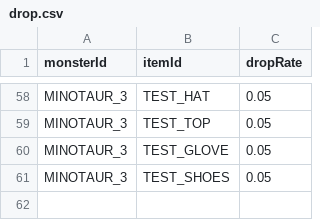
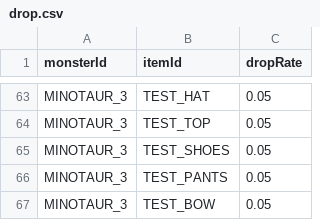
Before and after one commit to gap2951-hub/A-Survivor, a CSV file: app/src/main/assets/data/drop.csv, drawn as a sheet; only a part is shown, gaps mark what is left out; removed rows and columns are numbered as before the commit, all else as after; the diff covers the shown part only; the diff names each change by its address in the sheet, - before the commit and + after, or states it on an @@ line.

```diff
--- a/app/src/main/assets/data/drop.csv
+++ b/app/src/main/assets/data/drop.csv
-row 60: MINOTAUR_3 | TEST_GLOVE | 0.05
+row 66: MINOTAUR_3 | TEST_PANTS | 0.05
+row 67: MINOTAUR_3 | TEST_BOW | 0.05
```
Also changed, not shown: 10 added rows and 5 removed rows elsewhere in this file, app/src/main/assets/data/equipment.csv, 10 other files.
